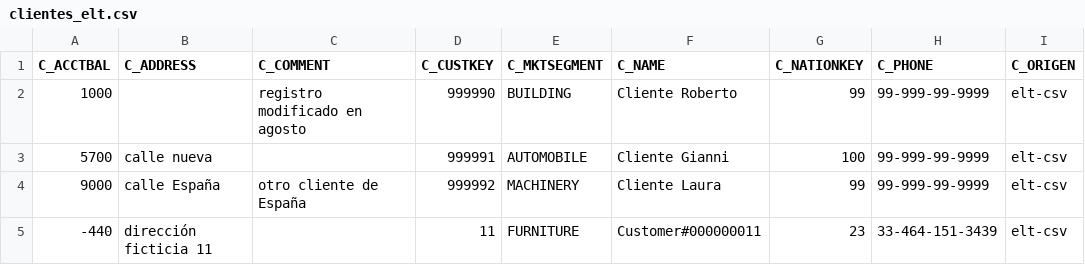
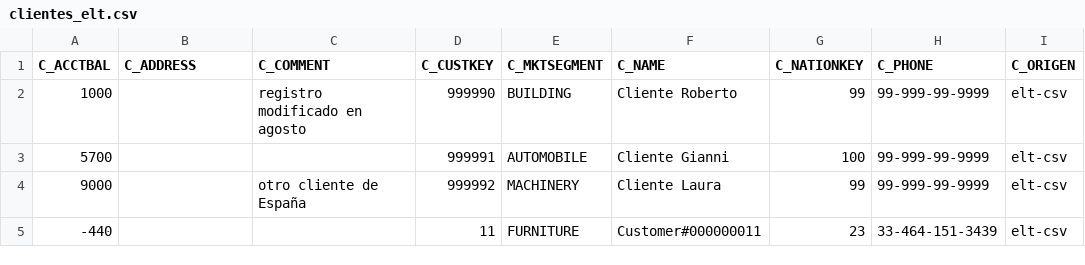
Before and after one commit to rtinteg/gobdat, a CSV file: seeds/new/clientes_elt.csv, drawn as a sheet; the diff names each change by its address in the sheet, - before the commit and + after, or states it on an @@ line.

```diff
--- a/seeds/new/clientes_elt.csv
+++ b/seeds/new/clientes_elt.csv
-B3 (C_ADDRESS): calle nueva
+B3 (C_ADDRESS): (empty)
-B4 (C_ADDRESS): calle España
+B4 (C_ADDRESS): (empty)
-B5 (C_ADDRESS): dirección ficticia 11
+B5 (C_ADDRESS): (empty)
```
Also changed, not shown: seeds/new/pedidos_elt.csv, 1 other file.
